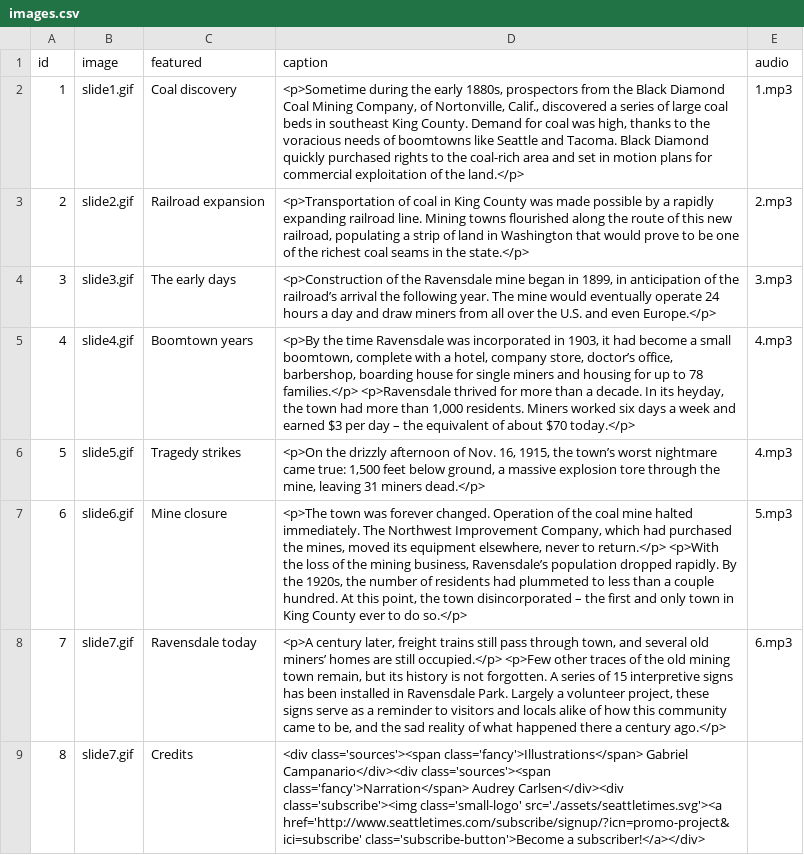
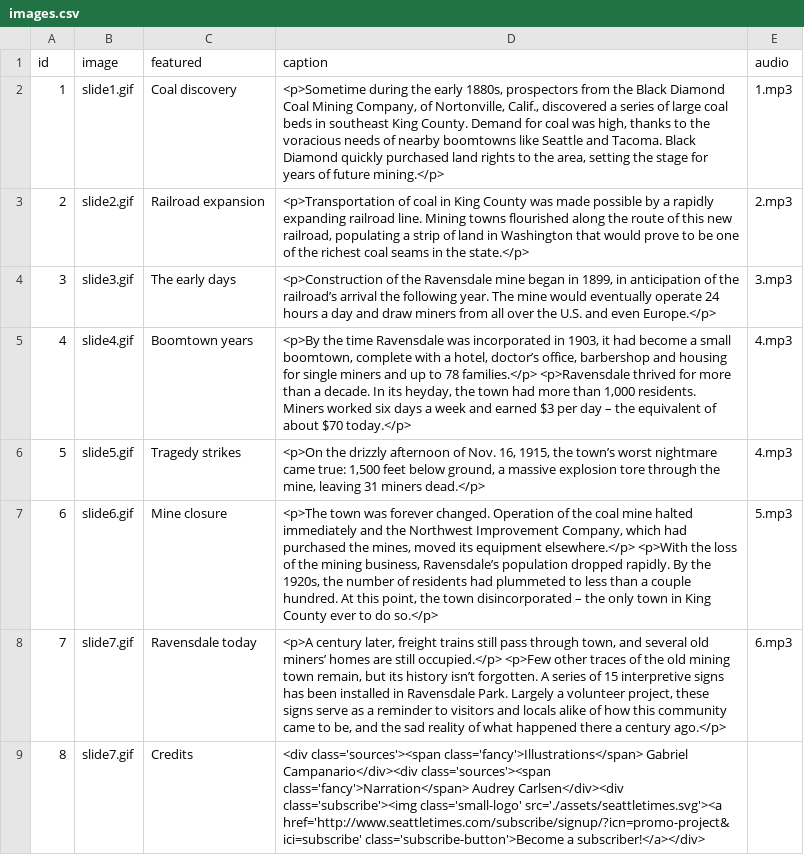
Before and after one commit to seattletimes/ravensdale-story, a CSV file: data/images.csv, drawn as a sheet.

Commit message:
more captions edits

```diff
--- a/data/images.csv
+++ b/data/images.csv
@@ -1,9 +1,9 @@
 id,image,featured,caption,audio
-1,slide1.gif,"Coal discovery","<p>Sometime during the early 1880s, prospectors from the Black Diamond Coal Mining Company, of Nortonville, Calif., discovered a series of large coal beds in southeast King County. Demand for coal was high, thanks to the voracious needs of boomtowns like Seattle and Tacoma. Black Diamond quickly purchased rights to the coal-rich area and set in motion plans for commercial exploitation of the land.</p>",1.mp3
+1,slide1.gif,"Coal discovery","<p>Sometime during the early 1880s, prospectors from the Black Diamond Coal Mining Company, of Nortonville, Calif., discovered a series of large coal beds in southeast King County. Demand for coal was high, thanks to the voracious needs of nearby boomtowns like Seattle and Tacoma. Black Diamond quickly purchased land rights to the area, setting the stage for years of future mining.</p>",1.mp3
 2,slide2.gif,"Railroad expansion","<p>Transportation of coal in King County was made possible by a rapidly expanding railroad line. Mining towns flourished along the route of this new railroad, populating a strip of land in Washington that would prove to be one of the richest coal seams in the state.</p>",2.mp3
 3,slide3.gif,"The early days","<p>Construction of the Ravensdale mine began in 1899, in anticipation of the railroad’s arrival the following year. The mine would eventually operate 24 hours a day and draw miners from all over the U.S. and even Europe.</p>",3.mp3
-4,slide4.gif,"Boomtown years","<p>By the time Ravensdale was incorporated in 1903, it had become a small boomtown, complete with a hotel, company store, doctor’s office, barbershop, boarding house for single miners and housing for up to 78 families.</p> <p>Ravensdale thrived for more than a decade. In its heyday, the town had more than 1,000 residents. Miners worked six days a week and earned $3 per day – the equivalent of about $70 today.</p>",4.mp3
+4,slide4.gif,"Boomtown years","<p>By the time Ravensdale was incorporated in 1903, it had become a small boomtown, complete with a hotel, doctor’s office, barbershop and housing for single miners and up to 78 families.</p> <p>Ravensdale thrived for more than a decade. In its heyday, the town had more than 1,000 residents. Miners worked six days a week and earned $3 per day – the equivalent of about $70 today.</p>",4.mp3
 5,slide5.gif,"Tragedy strikes","<p>On the drizzly afternoon of Nov. 16, 1915, the town’s worst nightmare came true: 1,500 feet below ground, a massive explosion tore through the mine, leaving 31 miners dead.</p>",4.mp3
-6,slide6.gif,"Mine closure","<p>The town was forever changed. Operation of the coal mine halted immediately. The Northwest Improvement Company, which had purchased the mines, moved its equipment elsewhere, never to return.</p> <p>With the loss of the mining business, Ravensdale’s population dropped rapidly. By the 1920s, the number of residents had plummeted to less than a couple hundred. At this point, the town disincorporated – the first and only town in King County ever to do so.</p>",5.mp3
-7,slide7.gif,"Ravensdale today","<p>A century later, freight trains still pass through town, and several old miners’ homes are still occupied.</p> <p>Few other traces of the old mining town remain, but its history is not forgotten. A series of 15 interpretive signs has been installed in Ravensdale Park. Largely a volunteer project, these signs serve as a reminder to visitors and locals alike of how this community came to be, and the sad reality of what happened there a century ago.</p>",6.mp3
+6,slide6.gif,"Mine closure","<p>The town was forever changed. Operation of the coal mine halted immediately and the Northwest Improvement Company, which had purchased the mines, moved its equipment elsewhere.</p> <p>With the loss of the mining business, Ravensdale’s population dropped rapidly. By the 1920s, the number of residents had plummeted to less than a couple hundred. At this point, the town disincorporated – the only town in King County ever to do so.</p>",5.mp3
+7,slide7.gif,"Ravensdale today","<p>A century later, freight trains still pass through town, and several old miners’ homes are still occupied.</p> <p>Few other traces of the old mining town remain, but its history isn’t forgotten. A series of 15 interpretive signs has been installed in Ravensdale Park. Largely a volunteer project, these signs serve as a reminder to visitors and locals alike of how this community came to be, and the sad reality of what happened there a century ago.</p>",6.mp3
 8,slide7.gif,"Credits","<div class='sources'><span class='fancy'>Illustrations</span> Gabriel Campanario</div><div class='sources'><span class='fancy'>Narration</span> Audrey Carlsen</div><div class='subscribe'><img class='small-logo' src='./assets/seattletimes.svg'><a href='http://www.seattletimes.com/subscribe/signup/?icn=promo-project&ici=subscribe' class='subscribe-button'>Become a subscriber!</a></div>",
```
